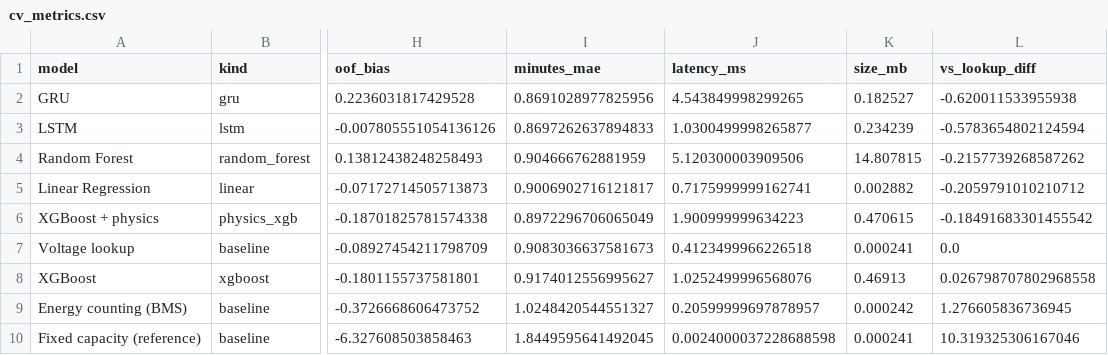
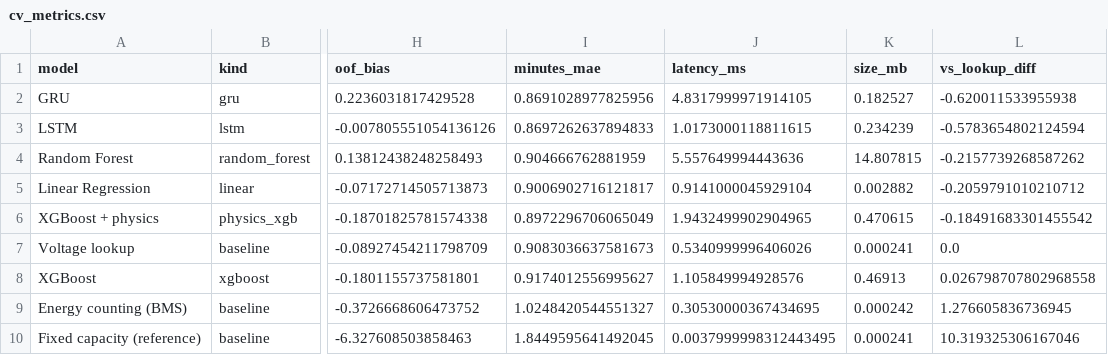
Before and after one commit to AdityaH1305/EnduroSense, a CSV file: results/model_a/cv_metrics.csv, drawn as a sheet; only a part is shown, gaps mark what is left out; the diff names each change by its address in the sheet, - before the commit and + after, or states it on an @@ line.

```diff
--- a/results/model_a/cv_metrics.csv
+++ b/results/model_a/cv_metrics.csv
-J2 (latency_ms): 4.543849998299265
+J2 (latency_ms): 4.8317999971914105
-J3 (latency_ms): 1.0300499998265877
+J3 (latency_ms): 1.0173000118811615
-J4 (latency_ms): 5.120300003909506
+J4 (latency_ms): 5.557649994443636
-J5 (latency_ms): 0.7175999999162741
+J5 (latency_ms): 0.9141000045929104
-J6 (latency_ms): 1.900999999634223
+J6 (latency_ms): 1.9432499902904965
-J7 (latency_ms): 0.4123499966226518
+J7 (latency_ms): 0.5340999996406026
-J8 (latency_ms): 1.0252499996568076
+J8 (latency_ms): 1.105849994928576
-J9 (latency_ms): 0.20599999697878957
+J9 (latency_ms): 0.30530000367434695
-J10 (latency_ms): 0.0024000037228688598
+J10 (latency_ms): 0.0037999998312443495
```
Also changed, not shown: results/final/model_a_test_metrics.csv, 15 other files.
